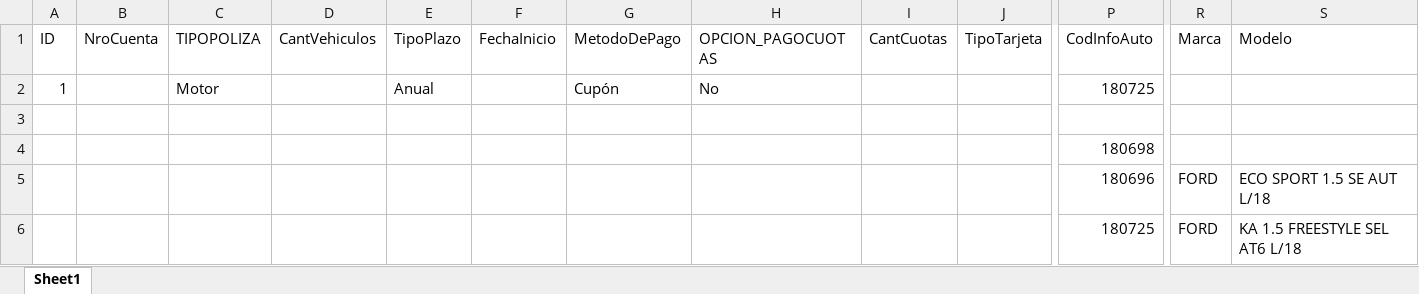
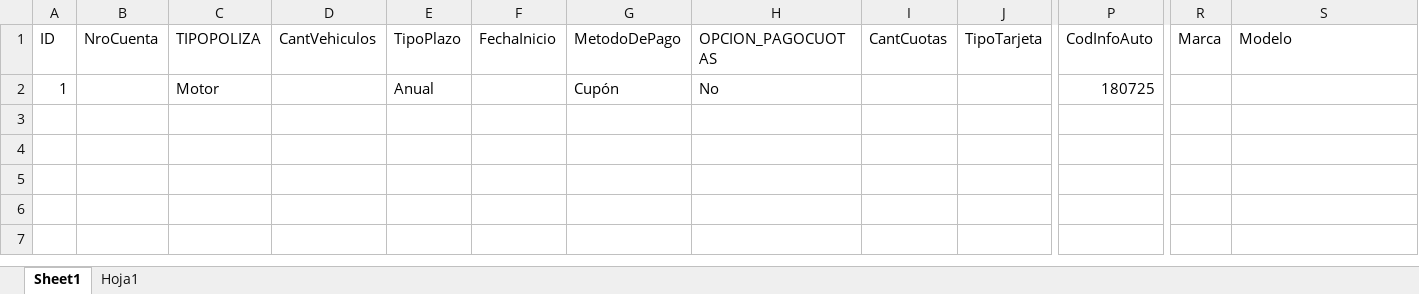
Before and after one commit to suraranorex/Smoke, an Excel workbook: Smoke/DataSource - Emision Motor.xlsx, sheet Sheet1, drawn as a sheet; only a part is shown, gaps mark what is left out; values as stored, in another font and other column widths than the file's, no borders; rows hold the shown columns only; the diff names each change by its address in the sheet, - before the commit and + after, or states it on an @@ line.

Commit message:
se sube para hacer Smoke de nuevo

```diff
--- a/Smoke/DataSource - Emision Motor.xlsx (sheet Sheet1)
+++ b/Smoke/DataSource - Emision Motor.xlsx (sheet Sheet1)
+sheet tab: Hoja1
-row 3: (empty)
-row 4:  |  |  |  |  |  |  |  |  |  | 180698
-row 5:  |  |  |  |  |  |  |  |  |  | 180696 | FORD | ECO SPORT 1.5 SE AUT L/18
-row 6:  |  |  |  |  |  |  |  |  |  | 180725 | FORD | KA 1.5 FREESTYLE SEL AT6 L/18
```
Also changed, not shown: Smoke/MaestroData.xlsx.
